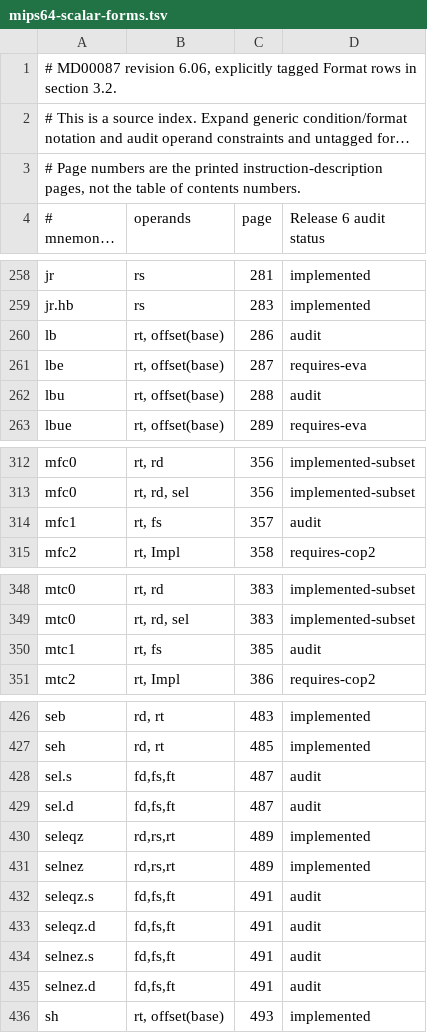
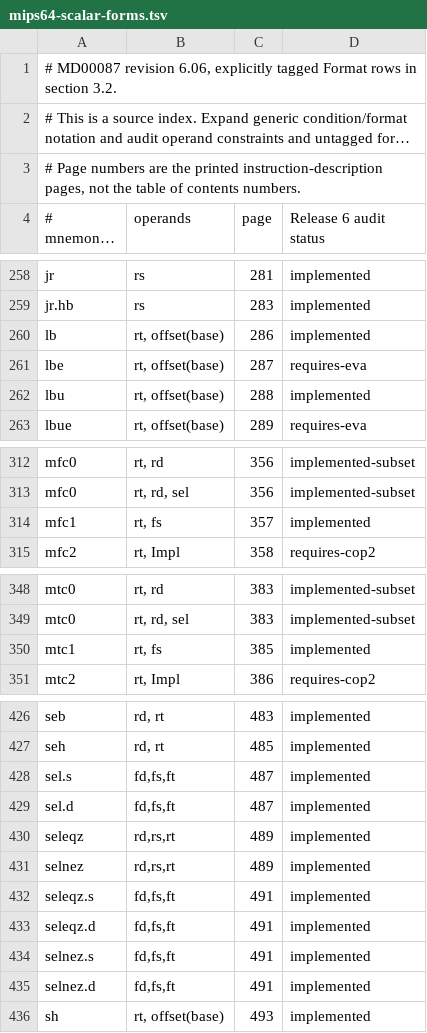
Before and after one commit to nhubbard/mars, a TSV file: docs/instruction-inventory/mips64-scalar-forms.tsv, drawn as a sheet; only a part is shown, gaps mark what is left out; long unchanged cells end in …; the diff covers the shown part only.

Commit message:
Verify scalar floating selects and byte memory in MARS64

```diff
--- a/docs/instruction-inventory/mips64-scalar-forms.tsv
+++ b/docs/instruction-inventory/mips64-scalar-forms.tsv
@@ -259,5 +259,5 @@ jr	rs	281	implemented
 jr.hb	rs	283	implemented
-lb	rt, offset(base)	286	audit
+lb	rt, offset(base)	286	implemented
 lbe	rt, offset(base)	287	requires-eva
-lbu	rt, offset(base)	288	audit
+lbu	rt, offset(base)	288	implemented
 lbue	rt, offset(base)	289	requires-eva
@@ -313,3 +313,3 @@ mfc0	rt, rd	356	implemented-subset
 mfc0	rt, rd, sel	356	implemented-subset
-mfc1	rt, fs	357	audit
+mfc1	rt, fs	357	implemented
 mfc2	rt, Impl	358	requires-cop2
@@ -349,3 +349,3 @@ mtc0	rt, rd	383	implemented-subset
 mtc0	rt, rd, sel	383	implemented-subset
-mtc1	rt, fs	385	audit
+mtc1	rt, fs	385	implemented
 mtc2	rt, Impl	386	requires-cop2
@@ -427,10 +427,10 @@ seb	rd, rt	483	implemented
 seh	rd, rt	485	implemented
-sel.s	fd,fs,ft	487	audit
-sel.d	fd,fs,ft	487	audit
+sel.s	fd,fs,ft	487	implemented
+sel.d	fd,fs,ft	487	implemented
 seleqz	rd,rs,rt	489	implemented
 selnez	rd,rs,rt	489	implemented
-seleqz.s	fd,fs,ft	491	audit
-seleqz.d	fd,fs,ft	491	audit
-selnez.s	fd,fs,ft	491	audit
-selnez.d	fd,fs,ft	491	audit
+seleqz.s	fd,fs,ft	491	implemented
+seleqz.d	fd,fs,ft	491	implemented
+selnez.s	fd,fs,ft	491	implemented
+selnez.d	fd,fs,ft	491	implemented
 sh	rt, offset(base)	493	implemented
```
Also changed, not shown: 1 edited cell elsewhere in this file, 2 other files.
